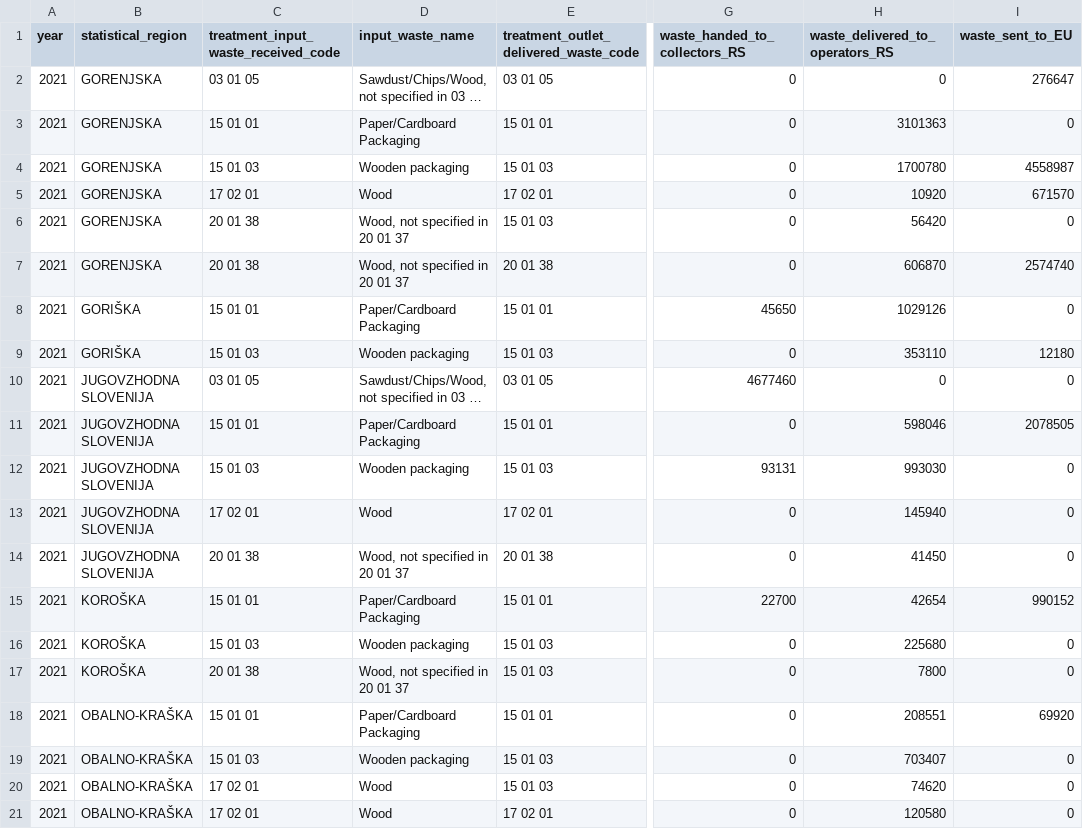
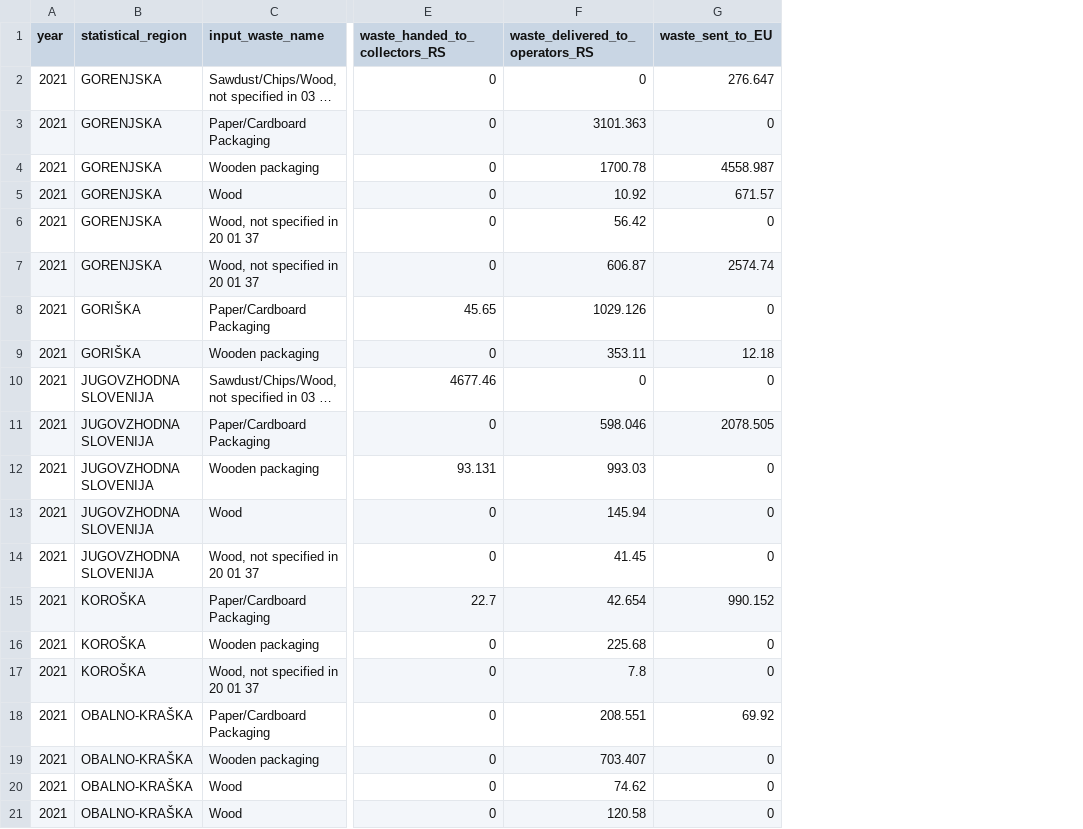
Before and after one commit to coachzer/green-up-project, a CSV file: 2021 data/2021 filtered/treatment/management_of_waste_from_treatment_operations_and_untreated_waste_21.csv, drawn as a sheet; only a part is shown, gaps mark what is left out; long unchanged cells end in …; removed rows and columns are numbered as before the commit, all else as after; the diff covers the shown part only; the diff names each change by its address in the sheet, - before the commit and + after, or states it on an @@ line.

```diff
--- a/2021 data/2021 filtered/treatment/management_of_waste_from_treatment_operations_and_untreated_waste_21.csv
+++ b/2021 data/2021 filtered/treatment/management_of_waste_from_treatment_operations_and_untreated_waste_21.csv
-column C, rows 1-21: treatment_input_waste_received_code | 03 01 05 | 15 01 01 | 15 01 03 | 17 02 01 | 20 01 38 | 20 01 38 | 15 01 01 | 15 01 03 | 03 01 05 | 15 01 01 | 15 01 03 | 17 02 01 | 20 01 38 | 15 01 01 | 15 01 03 | 20 01 38 | 15 01 01 | 15 01 03 | 17 02 01 | 17 02 01
-column E, rows 1-21: treatment_outlet_delivered_waste_code | 03 01 05 | 15 01 01 | 15 01 03 | 17 02 01 | 15 01 03 | 20 01 38 | 15 01 01 | 15 01 03 | 03 01 05 | 15 01 01 | 15 01 03 | 17 02 01 | 20 01 38 | 15 01 01 | 15 01 03 | 15 01 03 | 15 01 01 | 15 01 03 | 15 01 03 | 17 02 01
-G2 (waste_sent_to_EU): 276647
+G2 (waste_sent_to_EU): 276.647
-F3 (waste_delivered_to_operators_RS): 3101363
+F3 (waste_delivered_to_operators_RS): 3101.363
-F4 (waste_delivered_to_operators_RS): 1700780
+F4 (waste_delivered_to_operators_RS): 1700.78
-G4 (waste_sent_to_EU): 4558987
+G4 (waste_sent_to_EU): 4558.987
-F5 (waste_delivered_to_operators_RS): 10920
+F5 (waste_delivered_to_operators_RS): 10.92
-G5 (waste_sent_to_EU): 671570
+G5 (waste_sent_to_EU): 671.57
-F6 (waste_delivered_to_operators_RS): 56420
+F6 (waste_delivered_to_operators_RS): 56.42
-F7 (waste_delivered_to_operators_RS): 606870
+F7 (waste_delivered_to_operators_RS): 606.87
-G7 (waste_sent_to_EU): 2574740
+G7 (waste_sent_to_EU): 2574.74
-E8 (waste_handed_to_collectors_RS): 45650
+E8 (waste_handed_to_collectors_RS): 45.65
-F8 (waste_delivered_to_operators_RS): 1029126
+F8 (waste_delivered_to_operators_RS): 1029.126
-F9 (waste_delivered_to_operators_RS): 353110
+F9 (waste_delivered_to_operators_RS): 353.11
-G9 (waste_sent_to_EU): 12180
+G9 (waste_sent_to_EU): 12.18
-E10 (waste_handed_to_collectors_RS): 4677460
+E10 (waste_handed_to_collectors_RS): 4677.46
-F11 (waste_delivered_to_operators_RS): 598046
+F11 (waste_delivered_to_operators_RS): 598.046
-G11 (waste_sent_to_EU): 2078505
+G11 (waste_sent_to_EU): 2078.505
-E12 (waste_handed_to_collectors_RS): 93131
+E12 (waste_handed_to_collectors_RS): 93.131
-F12 (waste_delivered_to_operators_RS): 993030
+F12 (waste_delivered_to_operators_RS): 993.03
-F13 (waste_delivered_to_operators_RS): 145940
+F13 (waste_delivered_to_operators_RS): 145.94
-F14 (waste_delivered_to_operators_RS): 41450
+F14 (waste_delivered_to_operators_RS): 41.45
-E15 (waste_handed_to_collectors_RS): 22700
+E15 (waste_handed_to_collectors_RS): 22.7
-F15 (waste_delivered_to_operators_RS): 42654
+F15 (waste_delivered_to_operators_RS): 42.654
-G15 (waste_sent_to_EU): 990152
+G15 (waste_sent_to_EU): 990.152
-F16 (waste_delivered_to_operators_RS): 225680
+F16 (waste_delivered_to_operators_RS): 225.68
-F17 (waste_delivered_to_operators_RS): 7800
+F17 (waste_delivered_to_operators_RS): 7.8
-F18 (waste_delivered_to_operators_RS): 208551
+F18 (waste_delivered_to_operators_RS): 208.551
-G18 (waste_sent_to_EU): 69920
+G18 (waste_sent_to_EU): 69.92
-F19 (waste_delivered_to_operators_RS): 703407
+F19 (waste_delivered_to_operators_RS): 703.407
-F20 (waste_delivered_to_operators_RS): 74620
+F20 (waste_delivered_to_operators_RS): 74.62
-F21 (waste_delivered_to_operators_RS): 120580
+F21 (waste_delivered_to_operators_RS): 120.58
```
Also changed, not shown: 30 edited cells elsewhere in this file, 2020 data/2020 filtered/collection/management_of_collected_waste_20.csv, 2020 data/2020 filtered/collection/waste_storage_20.csv, 13 other files.
